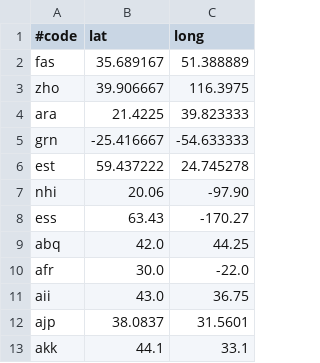
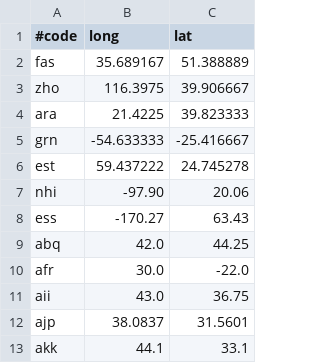
Before and after one commit to ftyers/udmap, a TSV file: mapdata.tsv, drawn as a sheet; only a part is shown.

```diff
--- a/mapdata.tsv
+++ b/mapdata.tsv
@@ -1,9 +1,9 @@
-#code	lat	long
+#code	long	lat
 fas	35.689167	51.388889
-zho	39.906667	116.3975
+zho	116.3975	39.906667
 ara	21.4225	39.823333
-grn	-25.416667	-54.633333
+grn	-54.633333	-25.416667
 est	59.437222	24.745278
-nhi	20.06	-97.90
-ess	63.43	-170.27
+nhi	-97.90	20.06
+ess	-170.27	63.43
 abq	42.0	44.25
```
Also changed, not shown: 1 other file.
